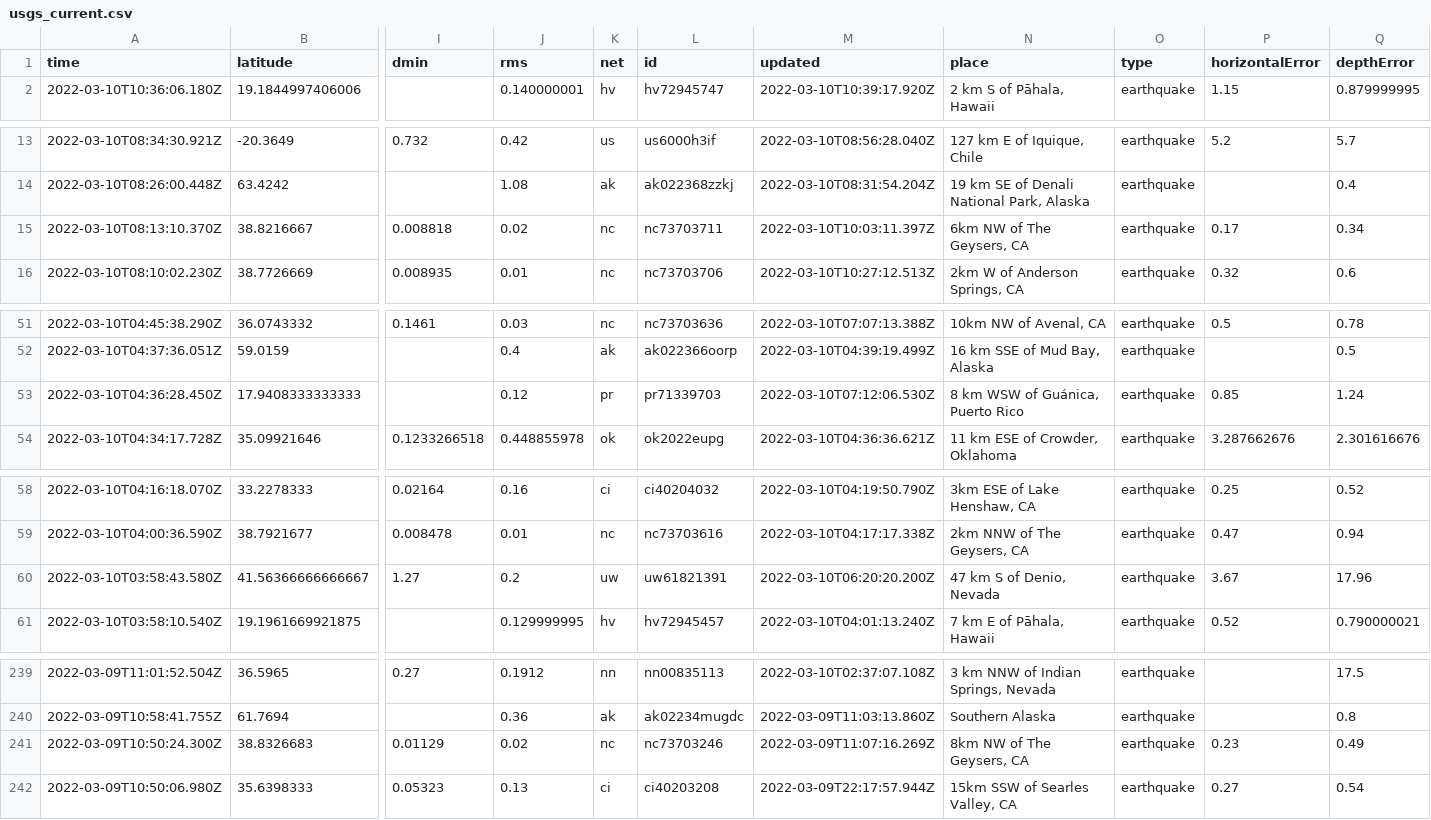
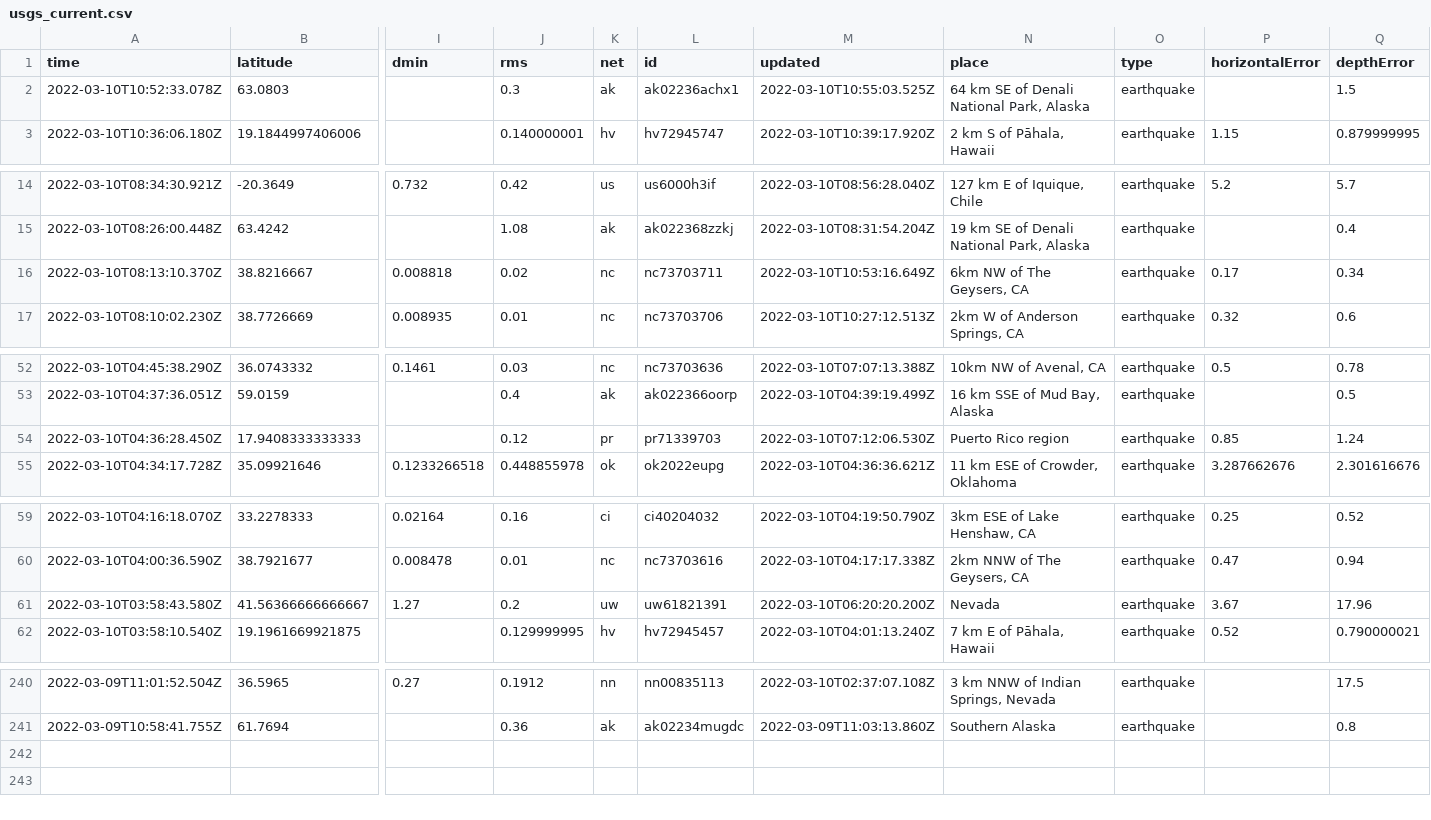
Before and after one commit to profrobwells/nicar22-github-actions, a CSV file: usgs_current.csv, drawn as a sheet; only a part is shown, gaps mark what is left out; removed rows and columns are numbered as before the commit, all else as after; rows hold the shown columns only; the diff covers the shown part only; the diff names each change by its address in the sheet, - before the commit and + after, or states it on an @@ line.

```diff
--- a/usgs_current.csv
+++ b/usgs_current.csv
+row 2: 2022-03-10T10:52:33.078Z | 63.0803 |  | 0.3 | ak | ak02236achx1 | 2022-03-10T10:55:03.525Z | 64 km SE of Denali National Park, Alaska | earthquake |  | 1.5
-M16 (updated): 2022-03-10T10:03:11.397Z
+M16 (updated): 2022-03-10T10:53:16.649Z
-N54 (place): 8 km WSW of Guánica, Puerto Rico
+N54 (place): Puerto Rico region
-N61 (place): 47 km S of Denio, Nevada
+N61 (place): Nevada
-row 241: 2022-03-09T10:50:24.300Z | 38.8326683 | 0.01129 | 0.02 | nc | nc73703246 | 2022-03-09T11:07:16.269Z | 8km NW of The Geysers, CA | earthquake | 0.23 | 0.49
-row 242: 2022-03-09T10:50:06.980Z | 35.6398333 | 0.05323 | 0.13 | ci | ci40203208 | 2022-03-09T22:17:57.944Z | 15km SSW of Searles Valley, CA | earthquake | 0.27 | 0.54
```
Also changed, not shown: 5 edited cells elsewhere in this file, usgs_main.csv.
